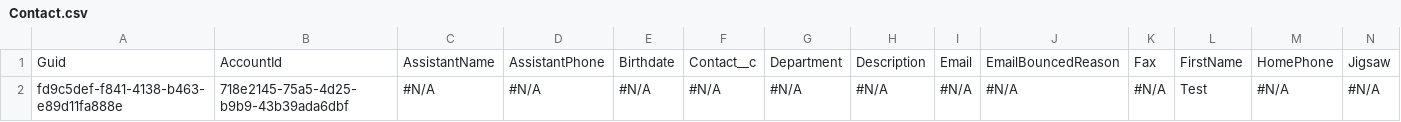
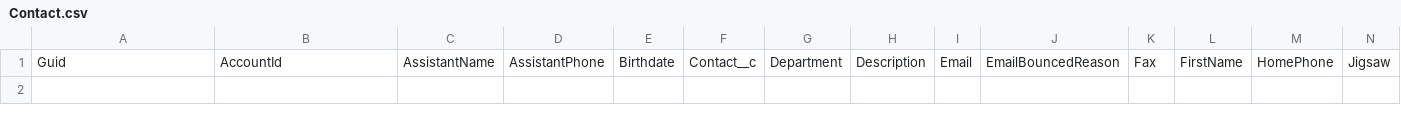
Before and after one commit to wclapier/release-test, a CSV file: Contact.csv, drawn as a sheet; only a part is shown; rows hold the shown columns only; the diff names each change by its address in the sheet, - before the commit and + after, or states it on an @@ line.

```diff
--- a/Contact.csv
+++ b/Contact.csv
-row 2: fd9c5def-f841-4138-b463-e89d11fa888e | 718e2145-75a5-4d25-b9b9-43b39ada6dbf | #N/A | #N/A | #N/A | #N/A | #N/A | #N/A | #N/A | #N/A | #N/A | Test | #N/A | #N/A
```
Also changed, not shown: Account.csv, Asset.csv, 3 other files.
